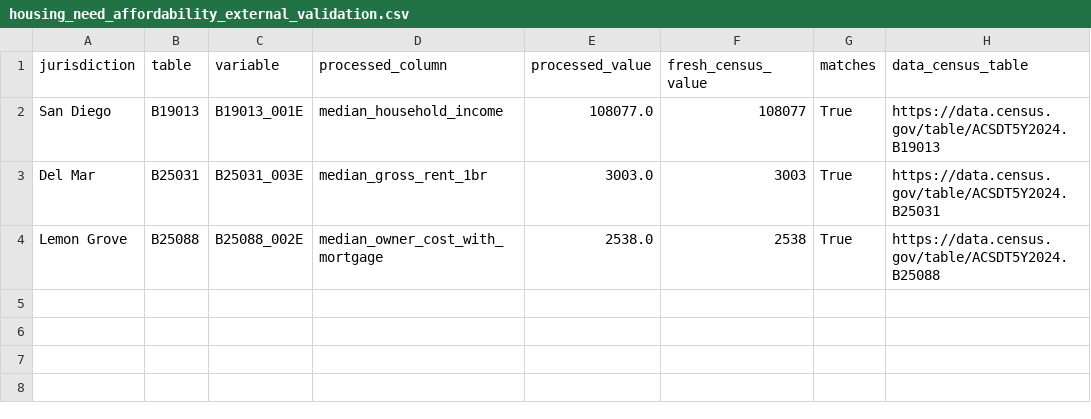
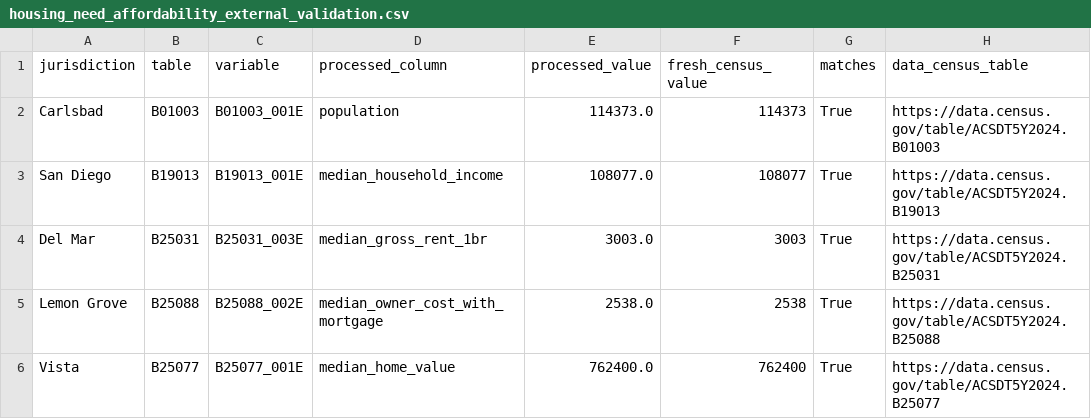
Before and after one commit to laurenthanhvo/chpd-dashboard-data-validation, a CSV file: lauren's work/data/processed/housing_need_affordability_external_validation.csv, drawn as a sheet; the diff names each change by its address in the sheet, - before the commit and + after, or states it on an @@ line.

```diff
--- a/lauren's work/data/processed/housing_need_affordability_external_validation.csv
+++ b/lauren's work/data/processed/housing_need_affordability_external_validation.csv
+row 2: Carlsbad | B01003 | B01003_001E | population | 114373.0 | 114373 | True | https://data.census.gov/table/ACSDT5Y2024.B01003
+row 6: Vista | B25077 | B25077_001E | median_home_value | 762400.0 | 762400 | True | https://data.census.gov/table/ACSDT5Y2024.B25077
```
Also changed, not shown: lauren's work/data/processed/acs_2024_housing_need_affordability_by_jurisdiction.csv, lauren's work/data/processed/workstream2_metric_validation_output.csv, 24 other files.
